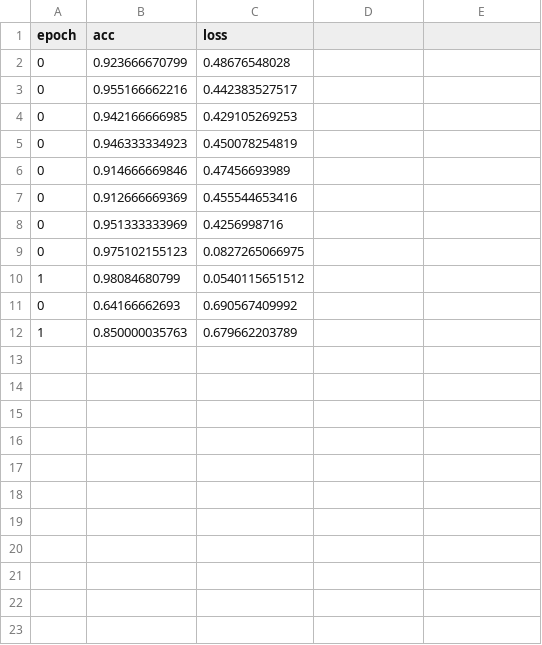
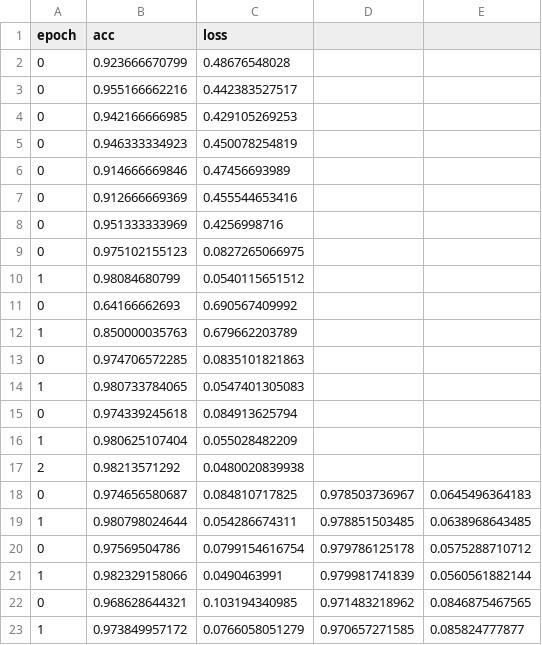
Before and after one commit to joaeechew/toxic, a CSV file: notebooks/grid_1.csv, drawn as a sheet; the diff names each change by its address in the sheet, - before the commit and + after, or states it on an @@ line.

```diff
--- a/notebooks/grid_1.csv
+++ b/notebooks/grid_1.csv
+row 13: 0 | 0.974706572285 | 0.0835101821863
+row 14: 1 | 0.980733784065 | 0.0547401305083
+row 15: 0 | 0.974339245618 | 0.084913625794
+row 16: 1 | 0.980625107404 | 0.055028482209
+row 17: 2 | 0.98213571292 | 0.0480020839938
+row 18: 0 | 0.974656580687 | 0.084810717825 | 0.978503736967 | 0.0645496364183
+row 19: 1 | 0.980798024644 | 0.054286674311 | 0.978851503485 | 0.0638968643485
+row 20: 0 | 0.97569504786 | 0.0799154616754 | 0.979786125178 | 0.0575288710712
+row 21: 1 | 0.982329158066 | 0.0490463991 | 0.979981741839 | 0.0560561882144
+row 22: 0 | 0.968628644321 | 0.103194340985 | 0.971483218962 | 0.0846875467565
+row 23: 1 | 0.973849957172 | 0.0766058051279 | 0.970657271585 | 0.085824777877
```
Also changed, not shown: 22 other files.
